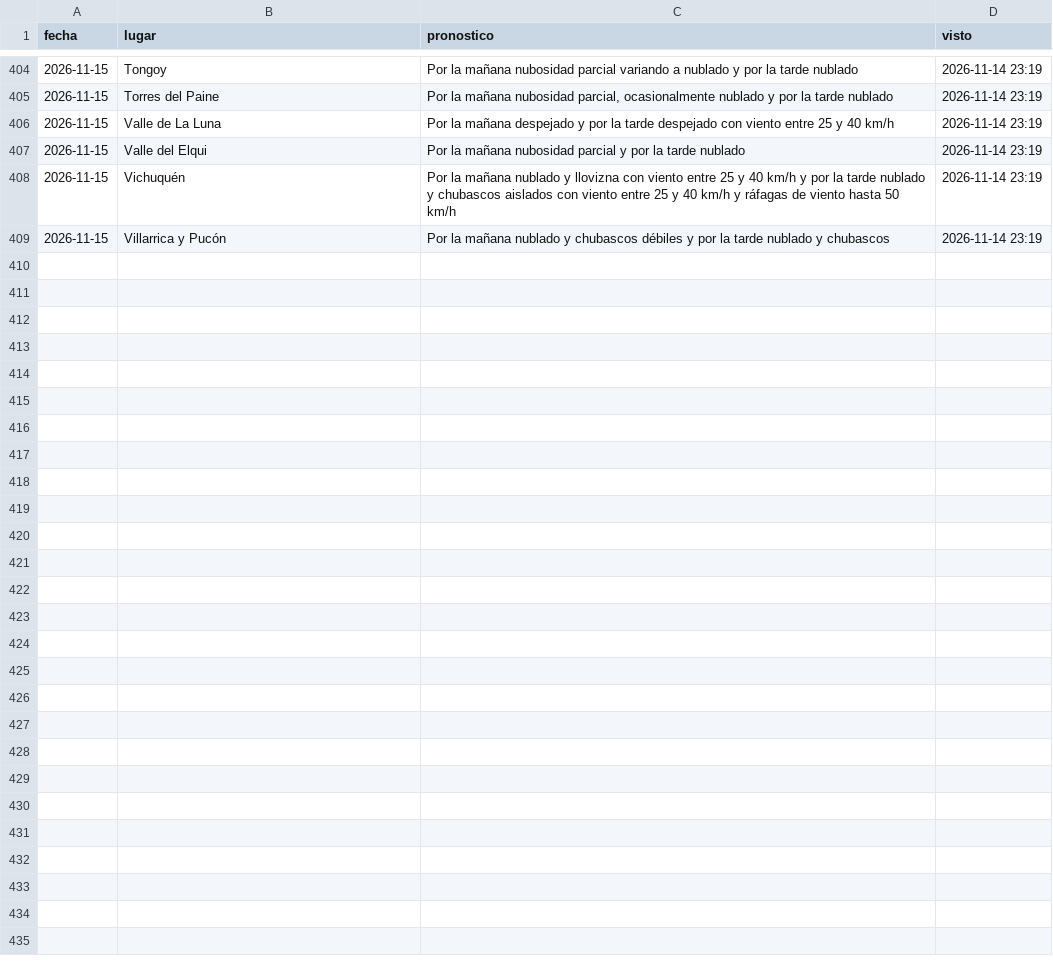
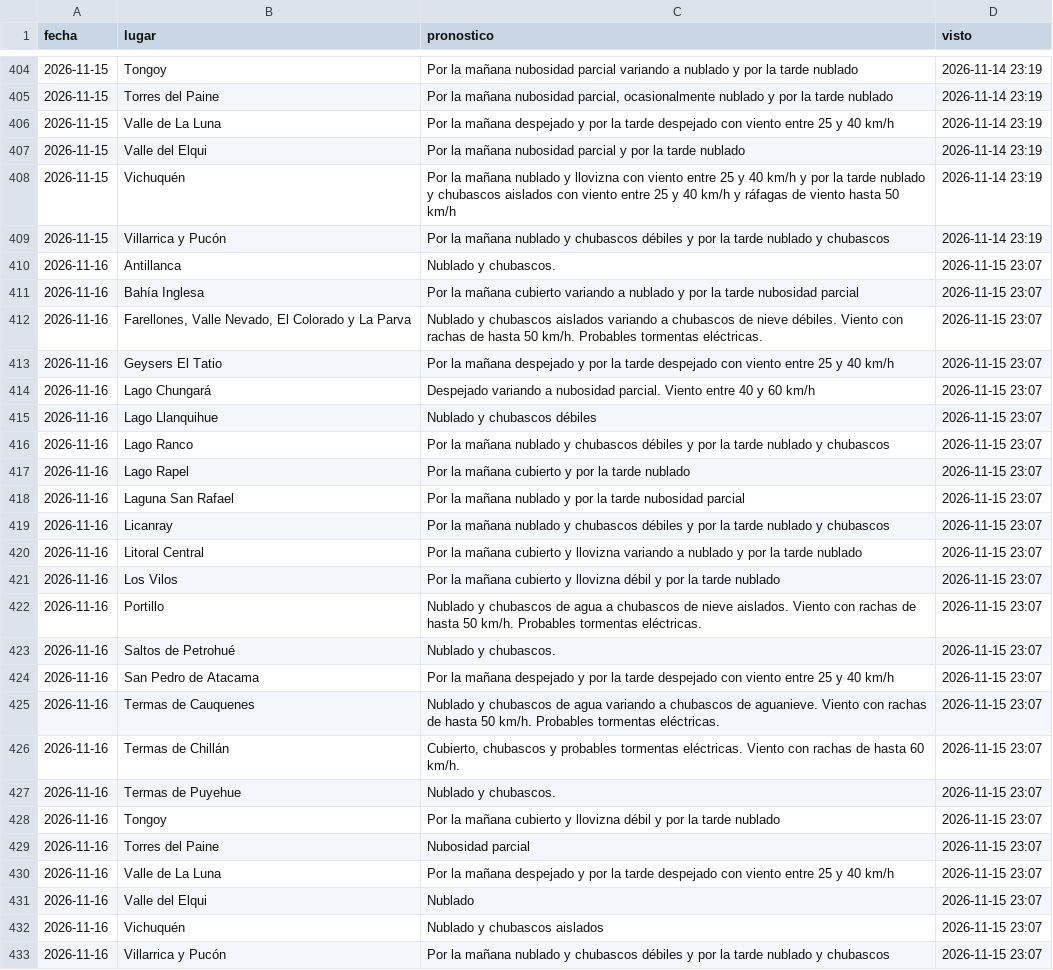
Before and after one commit to PanchoDigevo/earth2-chile-verificacion, a CSV file: estaciones/datos/dmc_pron/turistico.csv, drawn as a sheet; only a part is shown, gaps mark what is left out; the diff names each change by its address in the sheet, - before the commit and + after, or states it on an @@ line.

```diff
--- a/estaciones/datos/dmc_pron/turistico.csv
+++ b/estaciones/datos/dmc_pron/turistico.csv
+row 410: 2026-11-16 | Antillanca | Nublado y chubascos. | 2026-11-15 23:07
+row 411: 2026-11-16 | Bahía Inglesa | Por la mañana cubierto variando a nublado y por la tarde nubosidad parcial | 2026-11-15 23:07
+row 412: 2026-11-16 | Farellones, Valle Nevado, El Colorado y La Parva | Nublado y chubascos aislados variando a chubascos de nieve débiles. Viento con rachas de hasta 50 km/h. Probables tormentas eléctricas. | 2026-11-15 23:07
+row 413: 2026-11-16 | Geysers El Tatio | Por la mañana despejado y por la tarde despejado con viento entre 25 y 40 km/h | 2026-11-15 23:07
+row 414: 2026-11-16 | Lago Chungará | Despejado variando a nubosidad parcial. Viento entre 40 y 60 km/h | 2026-11-15 23:07
+row 415: 2026-11-16 | Lago Llanquihue | Nublado y chubascos débiles | 2026-11-15 23:07
+row 416: 2026-11-16 | Lago Ranco | Por la mañana nublado y chubascos débiles y por la tarde nublado y chubascos | 2026-11-15 23:07
+row 417: 2026-11-16 | Lago Rapel | Por la mañana cubierto y por la tarde nublado | 2026-11-15 23:07
+row 418: 2026-11-16 | Laguna San Rafael | Por la mañana nublado y por la tarde nubosidad parcial | 2026-11-15 23:07
+row 419: 2026-11-16 | Licanray | Por la mañana nublado y chubascos débiles y por la tarde nublado y chubascos | 2026-11-15 23:07
+row 420: 2026-11-16 | Litoral Central | Por la mañana cubierto y llovizna variando a nublado y por la tarde nublado | 2026-11-15 23:07
+row 421: 2026-11-16 | Los Vilos | Por la mañana cubierto y llovizna débil y por la tarde nublado | 2026-11-15 23:07
+row 422: 2026-11-16 | Portillo | Nublado y chubascos de agua a chubascos de nieve aislados. Viento con rachas de hasta 50 km/h. Probables tormentas eléctricas. | 2026-11-15 23:07
+row 423: 2026-11-16 | Saltos de Petrohué | Nublado y chubascos. | 2026-11-15 23:07
+row 424: 2026-11-16 | San Pedro de Atacama | Por la mañana despejado y por la tarde despejado con viento entre 25 y 40 km/h | 2026-11-15 23:07
+row 425: 2026-11-16 | Termas de Cauquenes | Nublado y chubascos de agua variando a chubascos de aguanieve. Viento con rachas de hasta 50 km/h. Probables tormentas eléctricas. | 2026-11-15 23:07
+row 426: 2026-11-16 | Termas de Chillán | Cubierto, chubascos y probables tormentas eléctricas. Viento con rachas de hasta 60 km/h. | 2026-11-15 23:07
+row 427: 2026-11-16 | Termas de Puyehue | Nublado y chubascos. | 2026-11-15 23:07
+row 428: 2026-11-16 | Tongoy | Por la mañana cubierto y llovizna débil y por la tarde nublado | 2026-11-15 23:07
+row 429: 2026-11-16 | Torres del Paine | Nubosidad parcial | 2026-11-15 23:07
+row 430: 2026-11-16 | Valle de La Luna | Por la mañana despejado y por la tarde despejado con viento entre 25 y 40 km/h | 2026-11-15 23:07
+row 431: 2026-11-16 | Valle del Elqui | Nublado | 2026-11-15 23:07
+row 432: 2026-11-16 | Vichuquén | Nublado y chubascos aislados | 2026-11-15 23:07
+row 433: 2026-11-16 | Villarrica y Pucón | Por la mañana nublado y chubascos débiles y por la tarde nublado y chubascos | 2026-11-15 23:07
```
Also changed, not shown: estaciones/datos/dmc_pron/aaa.csv, estaciones/datos/dmc_pron/boletin.csv, 9 other files.
